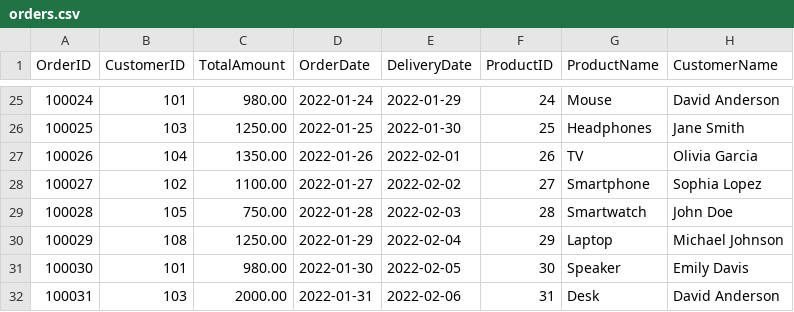
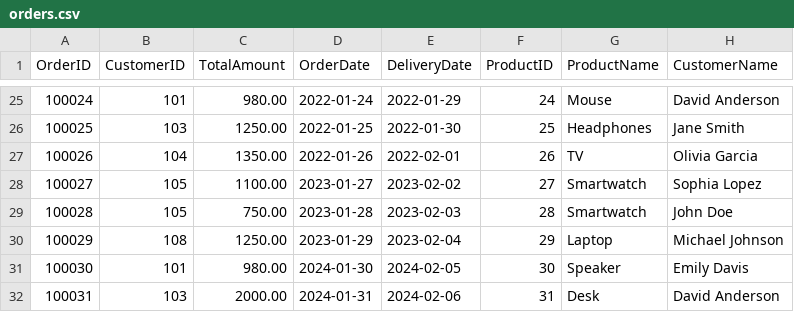
Before and after one commit to aarpitdubey/data_analyst, a CSV file: 2_SQL/0_Assignment/tables/orders.csv, drawn as a sheet; only a part is shown, gaps mark what is left out.

```diff
--- a/2_SQL/0_Assignment/tables/orders.csv
+++ b/2_SQL/0_Assignment/tables/orders.csv
@@ -27,6 +27,6 @@ OrderID,CustomerID,TotalAmount,OrderDate,DeliveryDate,ProductID,ProductName,Cust
 100026,104,1350.00,2022-01-26,2022-02-01,26,TV,Olivia Garcia
-100027,102,1100.00,2022-01-27,2022-02-02,27,Smartphone,Sophia Lopez
-100028,105,750.00,2022-01-28,2022-02-03,28,Smartwatch,John Doe
-100029,108,1250.00,2022-01-29,2022-02-04,29,Laptop,Michael Johnson
-100030,101,980.00,2022-01-30,2022-02-05,30,Speaker,Emily Davis
-100031,103,2000.00,2022-01-31,2022-02-06,31,Desk,David Anderson
+100027,105,1100.00,2023-01-27,2023-02-02,27,Smartwatch,Sophia Lopez
+100028,105,750.00,2023-01-28,2023-02-03,28,Smartwatch,John Doe
+100029,108,1250.00,2023-01-29,2023-02-04,29,Laptop,Michael Johnson
+100030,101,980.00,2024-01-30,2024-02-05,30,Speaker,Emily Davis
+100031,103,2000.00,2024-01-31,2024-02-06,31,Desk,David Anderson
```
Also changed, not shown: 2_SQL/0_Assignment/tables/employee_s.csv, 2_SQL/0_Assignment/tables/student_s.csv, 10 other files.
